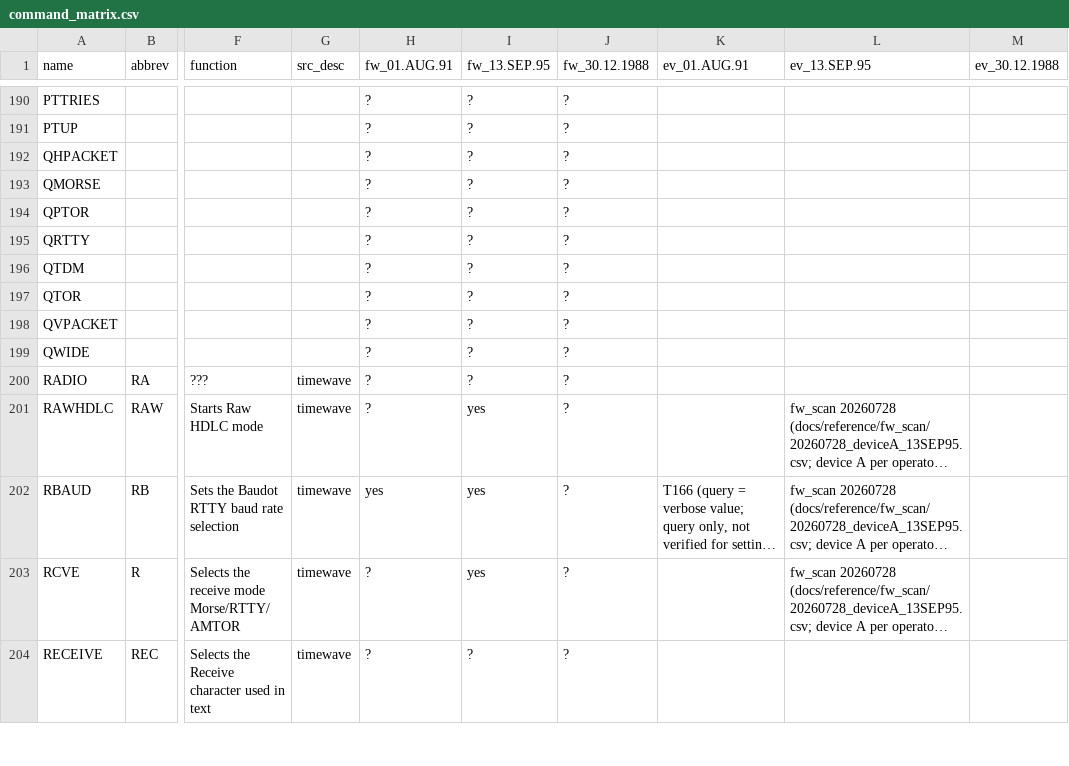
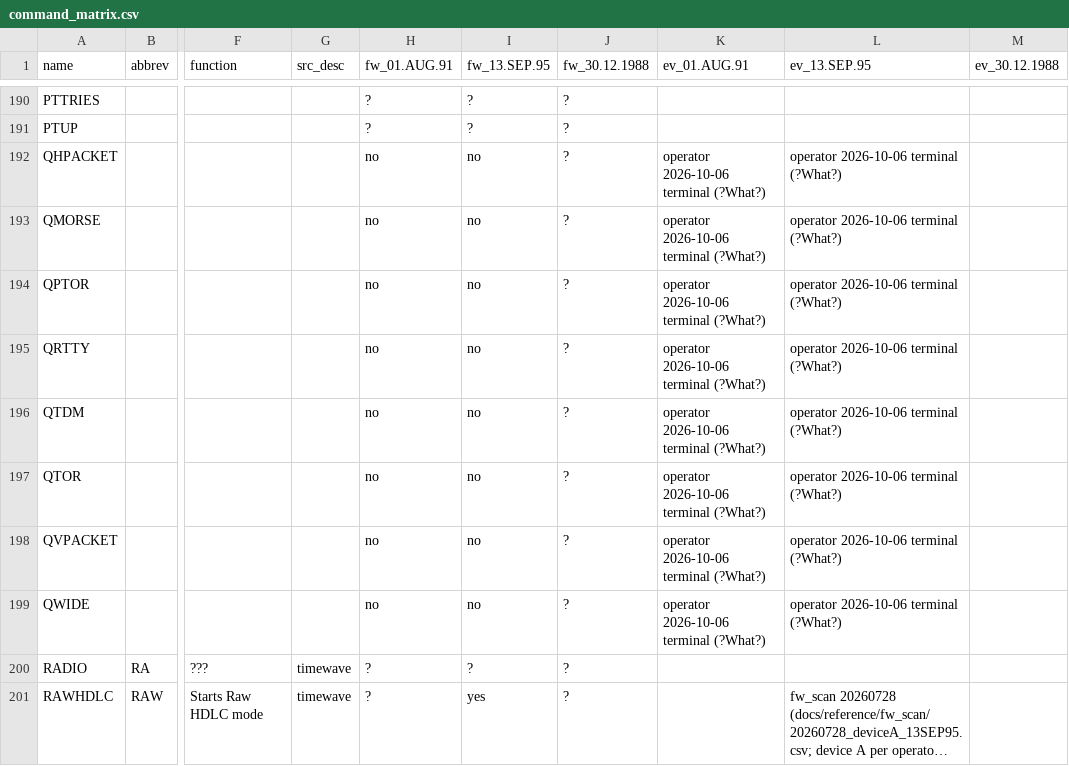
Before and after one commit to oe3gas/PK232py, a CSV file: src/pk232py/data/command_matrix.csv, drawn as a sheet; only a part is shown, gaps mark what is left out; the shorter side is filled out with more unchanged rows; long unchanged cells end in …; the diff names each change by its address in the sheet, - before the commit and + after, or states it on an @@ line.

```diff
--- a/src/pk232py/data/command_matrix.csv
+++ b/src/pk232py/data/command_matrix.csv
-H192:H199 (fw_01.AUG.91): ?
+H192:H199 (fw_01.AUG.91): no
-I192:I199 (fw_13.SEP.95): ?
+I192:I199 (fw_13.SEP.95): no
-K192:K199 (ev_01.AUG.91): (empty)
+K192:K199 (ev_01.AUG.91): operator 2026-10-06 terminal (?What?)
-L192:L199 (ev_13.SEP.95): (empty)
+L192:L199 (ev_13.SEP.95): operator 2026-10-06 terminal (?What?)
```
Also changed, not shown: 1 other file.
